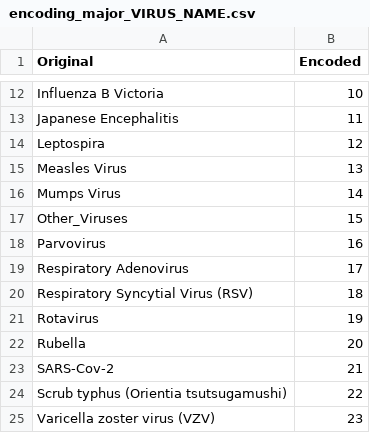
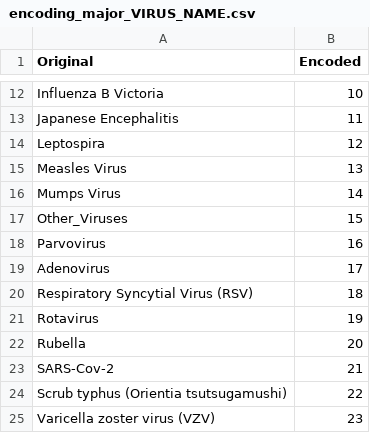
Before and after one commit to shikhar2712/AMITY-ICMR-NIE-Portal, a CSV file: encoding_major_VIRUS_NAME.csv, drawn as a sheet; only a part is shown, gaps mark what is left out.

Commit message:
changes to respiratory virus name - respiratory adenovirus -> adenovirus

```diff
--- a/encoding_major_VIRUS_NAME.csv
+++ b/encoding_major_VIRUS_NAME.csv
@@ -18,3 +18,3 @@ Other_Viruses,15
 Parvovirus,16
-Respiratory Adenovirus,17
+Adenovirus,17
 Respiratory Syncytial Virus (RSV),18
```
